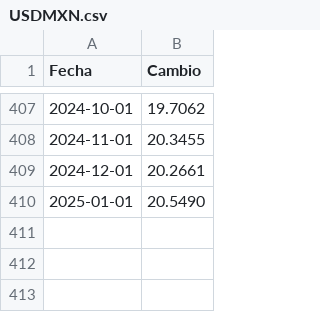
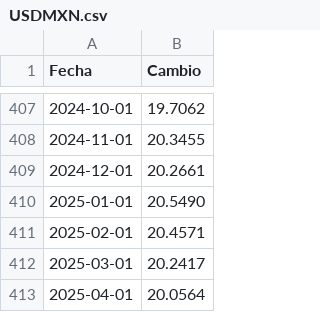
Before and after one commit to lapanquecita/remesas, a CSV file: assets/USDMXN.csv, drawn as a sheet; only a part is shown, gaps mark what is left out.

Commit message:
Update USDMXN.csv

```diff
--- a/assets/USDMXN.csv
+++ b/assets/USDMXN.csv
@@ -410 +410,4 @@ Fecha,Cambio
 2025-01-01,20.5490
+2025-02-01,20.4571
+2025-03-01,20.2417
+2025-04-01,20.0564
```
